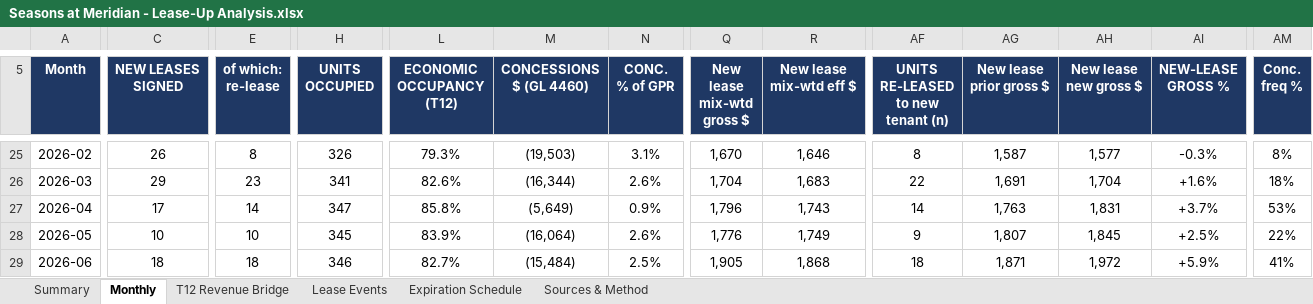
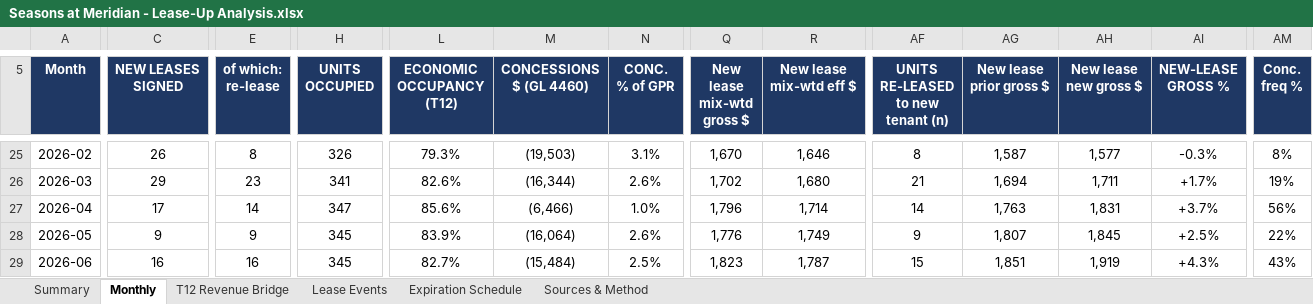
Before and after one commit to rich-f-ritter/Boise-Deals, an Excel workbook: SeasonsMeridian/analysis/lease-up/Seasons at Meridian - Lease-Up Analysis.xlsx, sheet Monthly, drawn as a sheet; only a part is shown, gaps mark what is left out; values as stored, in another font and other column widths than the file's, no borders; the diff covers the shown part only; the diff names each change by its address in the sheet, - before the commit and + after, or states it on an @@ line.

```diff
--- a/SeasonsMeridian/analysis/lease-up/Seasons at Meridian - Lease-Up Analysis.xlsx (sheet Monthly)
+++ b/SeasonsMeridian/analysis/lease-up/Seasons at Meridian - Lease-Up Analysis.xlsx (sheet Monthly)
-Q26 (New lease mix-wtd gross $): 1,704
+Q26 (New lease mix-wtd gross $): 1,702
-R26 (New lease mix-wtd eff $): 1,683
+R26 (New lease mix-wtd eff $): 1,680
-AF26: 22
+AF26: 21
-AG26 (New lease prior gross $): 1,691
+AG26 (New lease prior gross $): 1,694
-AH26 (New lease new gross $): 1,704
+AH26 (New lease new gross $): 1,711
-AI26 (NEW-LEASE GROSS %): +1.6%
+AI26 (NEW-LEASE GROSS %): +1.7%
-AM26 (Conc. freq %): 18%
+AM26 (Conc. freq %): 19%
-L27 (ECONOMIC OCCUPANCY (T12)): 85.8%
+L27 (ECONOMIC OCCUPANCY (T12)): 85.6%
-M27 (CONCESSIONS $ (GL 4460)): (5,649)
+M27 (CONCESSIONS $ (GL 4460)): (6,466)
-N27 (CONC. % of GPR): 0.9%
+N27 (CONC. % of GPR): 1.0%
-R27 (New lease mix-wtd eff $): 1,743
+R27 (New lease mix-wtd eff $): 1,714
-AM27 (Conc. freq %): 53%
+AM27 (Conc. freq %): 56%
-C28 (NEW LEASES SIGNED): 10
+C28 (NEW LEASES SIGNED): 9
-E28 (of which: re-lease): 10
+E28 (of which: re-lease): 9
-C29 (NEW LEASES SIGNED): 18
+C29 (NEW LEASES SIGNED): 16
-E29 (of which: re-lease): 18
+E29 (of which: re-lease): 16
-H29 (UNITS OCCUPIED): 346
+H29 (UNITS OCCUPIED): 345
-Q29 (New lease mix-wtd gross $): 1,905
+Q29 (New lease mix-wtd gross $): 1,823
-R29 (New lease mix-wtd eff $): 1,868
+R29 (New lease mix-wtd eff $): 1,787
-AF29: 18
+AF29: 15
-AG29 (New lease prior gross $): 1,871
+AG29 (New lease prior gross $): 1,851
-AH29 (New lease new gross $): 1,972
+AH29 (New lease new gross $): 1,919
-AI29 (NEW-LEASE GROSS %): +5.9%
+AI29 (NEW-LEASE GROSS %): +4.3%
-AM29 (Conc. freq %): 41%
+AM29 (Conc. freq %): 43%
```
Also changed, not shown: 96 edited cells elsewhere in this sheet, sheet Lease Events, sheet Summary, sheet T12 Revenue Bridge, sheet Expiration Schedule, sheet Sources & Method, SeasonsMeridian/analysis/lease-up/Lease-Up Bridge (drop into model).xlsx, 10 other files.
